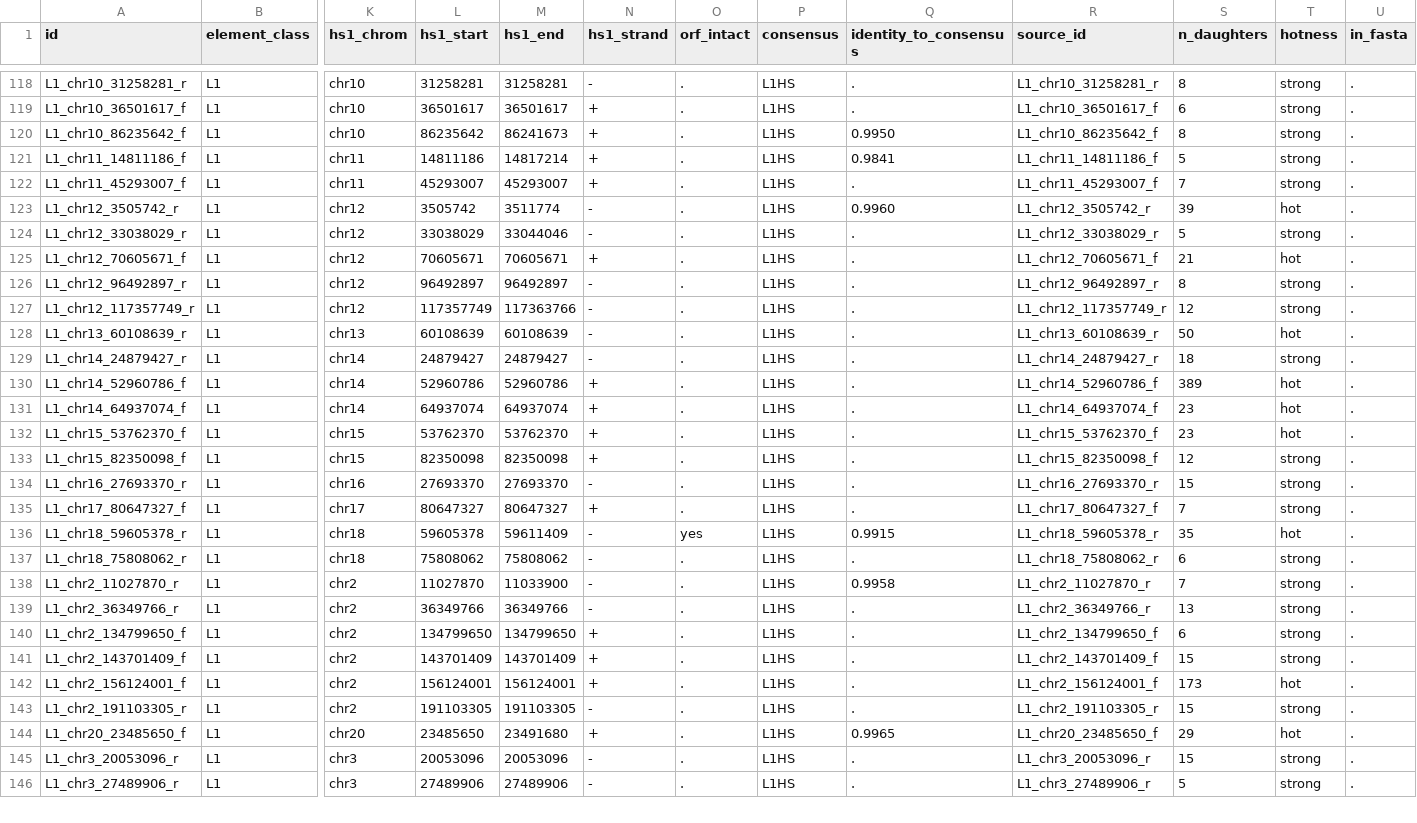
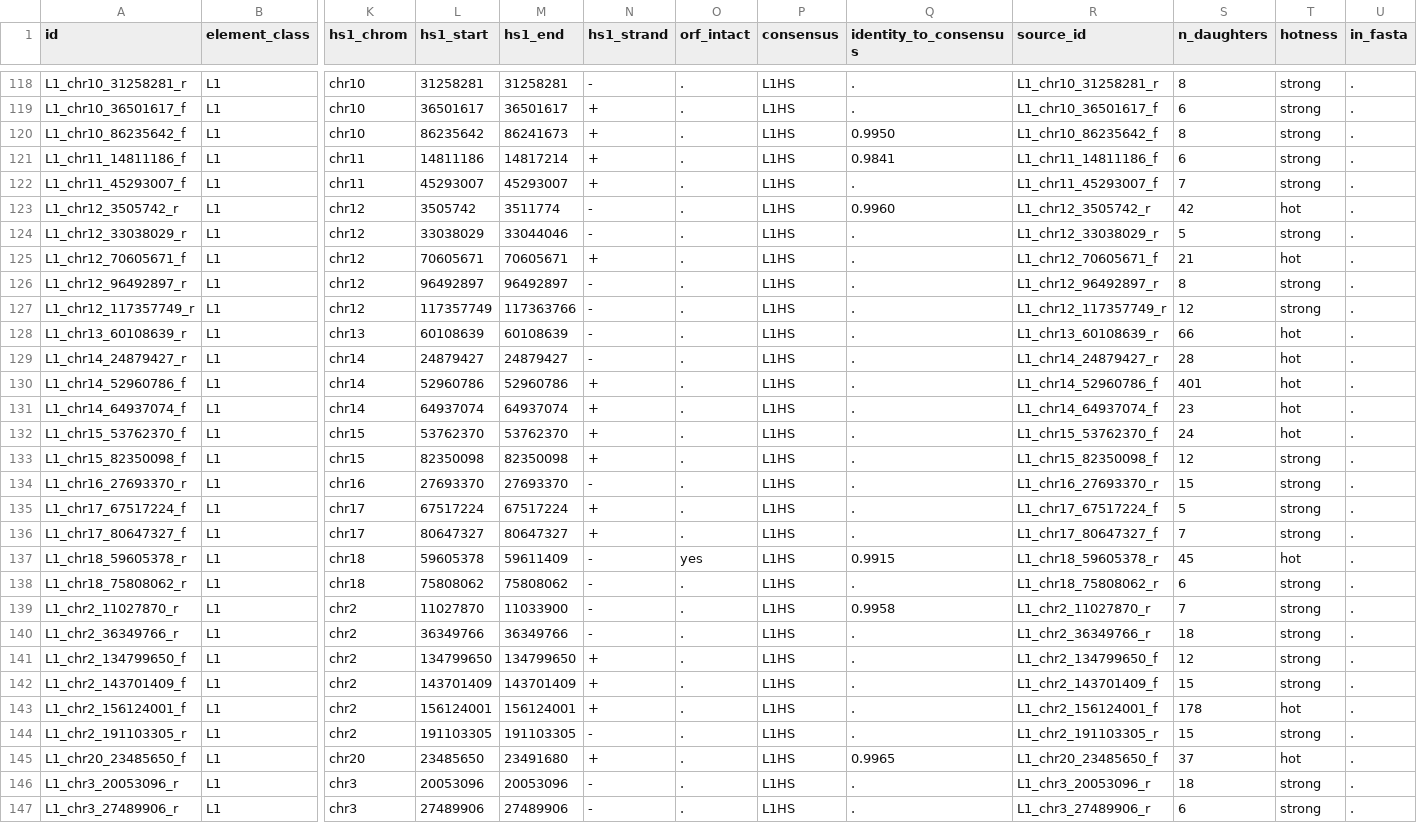
Before and after one commit to jeremydeuel/PEAR-TREE, a TSV file: resources/rte_library/active.tsv, drawn as a sheet; only a part is shown, gaps mark what is left out; addresses are those after the commit; rows hold the shown columns only; the diff covers the shown part only; the diff names each change by its address in the sheet, - before the commit and + after, or states it on an @@ line.

```diff
--- a/resources/rte_library/active.tsv
+++ b/resources/rte_library/active.tsv
-S121 (n_daughters): 5
+S121 (n_daughters): 6
-S123 (n_daughters): 39
+S123 (n_daughters): 42
-S128 (n_daughters): 50
+S128 (n_daughters): 66
-S129 (n_daughters): 18
+S129 (n_daughters): 28
-T129 (hotness): strong
+T129 (hotness): hot
-S130 (n_daughters): 389
+S130 (n_daughters): 401
-S132 (n_daughters): 23
+S132 (n_daughters): 24
+row 135: L1_chr17_67517224_f | L1 | chr17 | 67517224 | 67517224 | + | . | L1HS | . | L1_chr17_67517224_f | 5 | strong | .
-S137 (n_daughters): 35
+S137 (n_daughters): 45
-S140 (n_daughters): 13
+S140 (n_daughters): 18
-S141 (n_daughters): 6
+S141 (n_daughters): 12
-S143 (n_daughters): 173
+S143 (n_daughters): 178
-S145 (n_daughters): 29
+S145 (n_daughters): 37
-S146 (n_daughters): 15
+S146 (n_daughters): 18
-S147 (n_daughters): 5
+S147 (n_daughters): 6
```
Also changed, not shown: 3 added rows, 1 removed row and 40 edited cells elsewhere in this file, resources/rte_library/manifest.tsv, resources/rte_library/transduction_stats.tsv, 14 other files.
